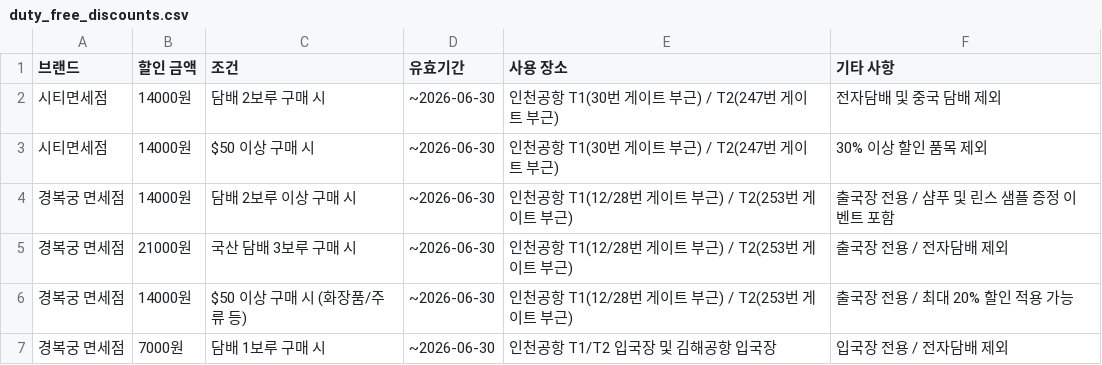
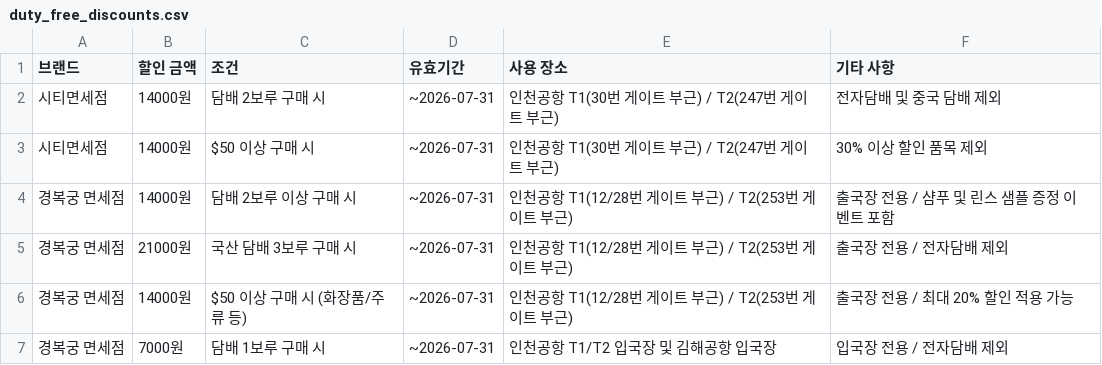
Before and after one commit to clawbabe/solarsolar, a CSV file: dfs/duty_free_discounts.csv, drawn as a sheet.

```diff
--- a/dfs/duty_free_discounts.csv
+++ b/dfs/duty_free_discounts.csv
@@ -1,7 +1,7 @@
 브랜드,할인 금액,조건,유효기간,사용 장소,기타 사항
-시티면세점,14000원,담배 2보루 구매 시,~2026-06-30,인천공항 T1(30번 게이트 부근) / T2(247번 게이트 부근),전자담배 및 중국 담배 제외
-시티면세점,14000원,$50 이상 구매 시,~2026-06-30,인천공항 T1(30번 게이트 부근) / T2(247번 게이트 부근),30% 이상 할인 품목 제외
-경복궁 면세점,14000원,담배 2보루 이상 구매 시,~2026-06-30,인천공항 T1(12/28번 게이트 부근) / T2(253번 게이트 부근),출국장 전용 / 샴푸 및 린스 샘플 증정 이벤트 포함
-경복궁 면세점,21000원,국산 담배 3보루 구매 시,~2026-06-30,인천공항 T1(12/28번 게이트 부근) / T2(253번 게이트 부근),출국장 전용 / 전자담배 제외
-경복궁 면세점,14000원,$50 이상 구매 시 (화장품/주류 등),~2026-06-30,인천공항 T1(12/28번 게이트 부근) / T2(253번 게이트 부근),출국장 전용 / 최대 20% 할인 적용 가능
-경복궁 면세점,7000원,담배 1보루 구매 시,~2026-06-30,인천공항 T1/T2 입국장 및 김해공항 입국장,입국장 전용 / 전자담배 제외
+시티면세점,14000원,담배 2보루 구매 시,~2026-07-31,인천공항 T1(30번 게이트 부근) / T2(247번 게이트 부근),전자담배 및 중국 담배 제외
+시티면세점,14000원,$50 이상 구매 시,~2026-07-31,인천공항 T1(30번 게이트 부근) / T2(247번 게이트 부근),30% 이상 할인 품목 제외
+경복궁 면세점,14000원,담배 2보루 이상 구매 시,~2026-07-31,인천공항 T1(12/28번 게이트 부근) / T2(253번 게이트 부근),출국장 전용 / 샴푸 및 린스 샘플 증정 이벤트 포함
+경복궁 면세점,21000원,국산 담배 3보루 구매 시,~2026-07-31,인천공항 T1(12/28번 게이트 부근) / T2(253번 게이트 부근),출국장 전용 / 전자담배 제외
+경복궁 면세점,14000원,$50 이상 구매 시 (화장품/주류 등),~2026-07-31,인천공항 T1(12/28번 게이트 부근) / T2(253번 게이트 부근),출국장 전용 / 최대 20% 할인 적용 가능
+경복궁 면세점,7000원,담배 1보루 구매 시,~2026-07-31,인천공항 T1/T2 입국장 및 김해공항 입국장,입국장 전용 / 전자담배 제외
```
Also changed, not shown: usimsa/usimsa_data.csv, 38 other files.
